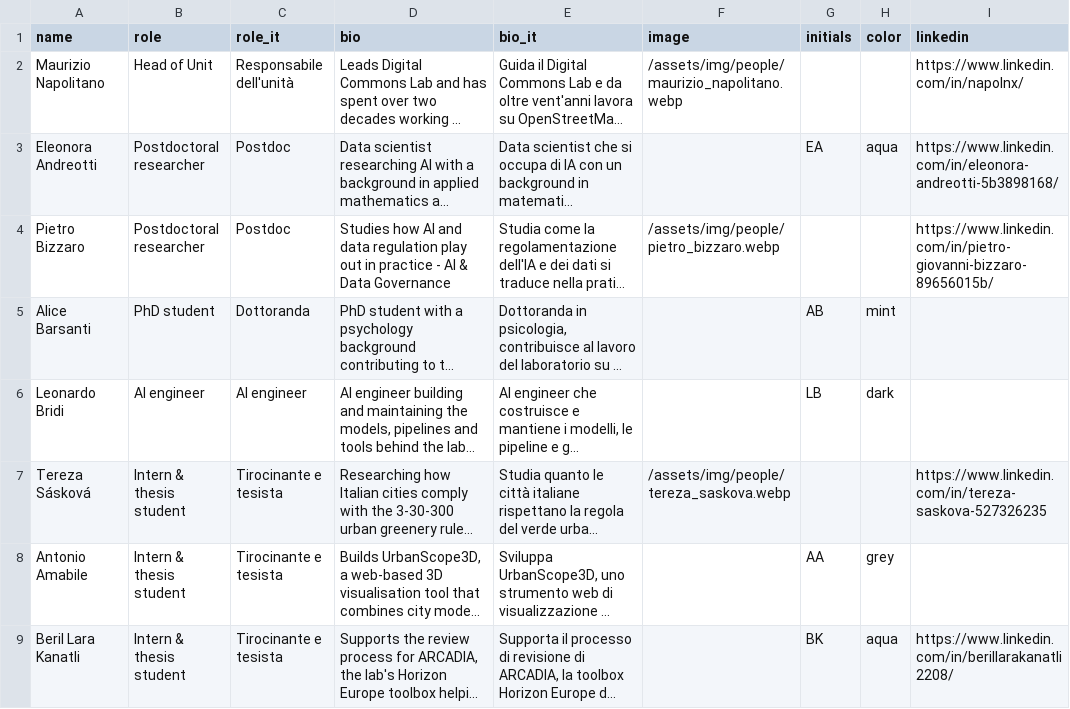
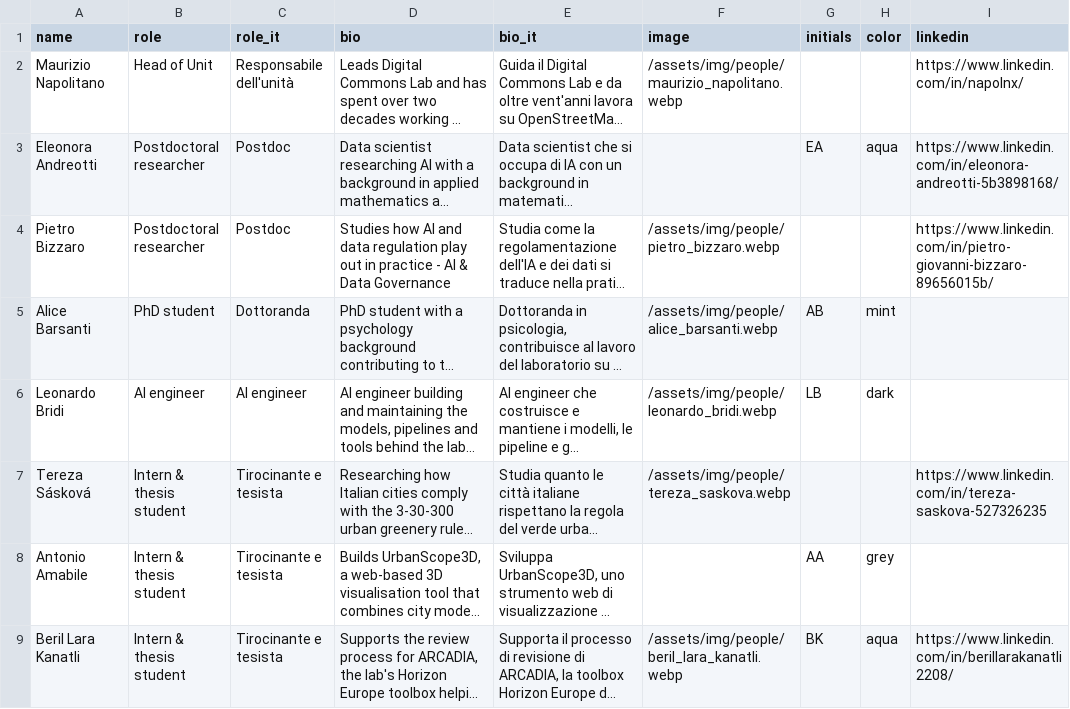
Before and after one commit to dclfbk/web, a CSV file: docs/_data/team.csv, drawn as a sheet; only a part is shown; long unchanged cells end in …; the diff names each change by its address in the sheet, - before the commit and + after, or states it on an @@ line.

```diff
--- a/docs/_data/team.csv
+++ b/docs/_data/team.csv
-F5 (image): (empty)
+F5 (image): /assets/img/people/alice_barsanti.webp
-F6 (image): (empty)
+F6 (image): /assets/img/people/leonardo_bridi.webp
-F9 (image): (empty)
+F9 (image): /assets/img/people/beril_lara_kanatli.webp
```
Also changed, not shown: docs/_data/alumni.csv, 4 other files.
